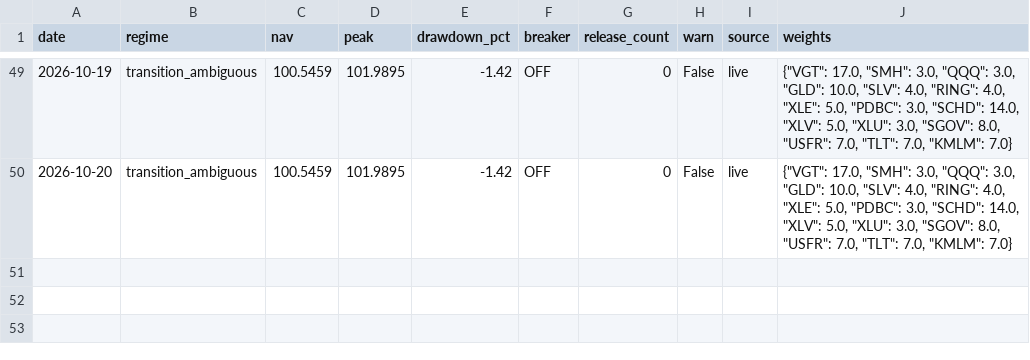
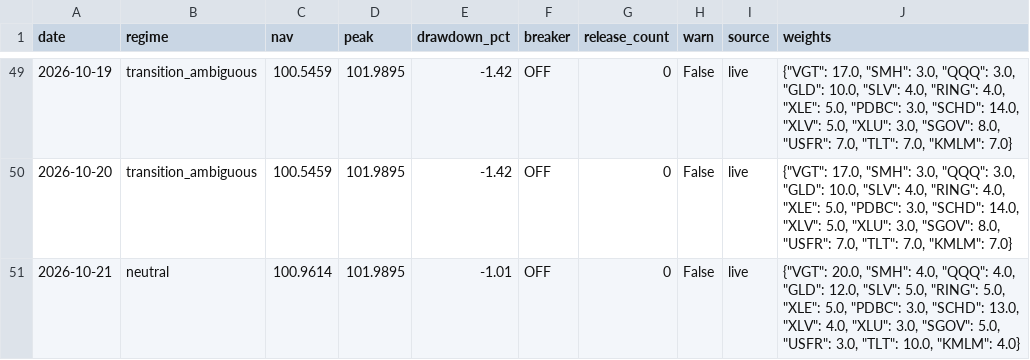
Before and after one commit to timothylundeen2008-web/Portfolio-Tracker, a CSV file: data/model_book.csv, drawn as a sheet; only a part is shown, gaps mark what is left out.

```diff
--- a/data/model_book.csv
+++ b/data/model_book.csv
@@ -50 +50,2 @@ date,regime,nav,peak,drawdown_pct,breaker,release_count,warn,source,weights
 2026-10-20,transition_ambiguous,100.5459,101.9895,-1.42,OFF,0,False,live,"{""VGT"": 17.0, ""SMH"": 3.0, ""QQQ"": 3.0, ""GLD"": 10.0, ""SLV"": 4.0, ""RING"": 4.0, ""XLE"": 5.0, ""PDBC"": 3.0, ""SCHD"": 14.0, ""XLV"": 5.0, ""XLU"": 3.0, ""SGOV"": 8.0, ""USFR"": 7.0, ""TLT"": 7.0, ""KMLM"": 7.0}"
+2026-10-21,neutral,100.9614,101.9895,-1.01,OFF,0,False,live,"{""VGT"": 20.0, ""SMH"": 4.0, ""QQQ"": 4.0, ""GLD"": 12.0, ""SLV"": 5.0, ""RING"": 5.0, ""XLE"": 5.0, ""PDBC"": 3.0, ""SCHD"": 13.0, ""XLV"": 4.0, ""XLU"": 3.0, ""SGOV"": 5.0, ""USFR"": 3.0, ""TLT"": 10.0, ""KMLM"": 4.0}"
```
Also changed, not shown: 2 other files.
